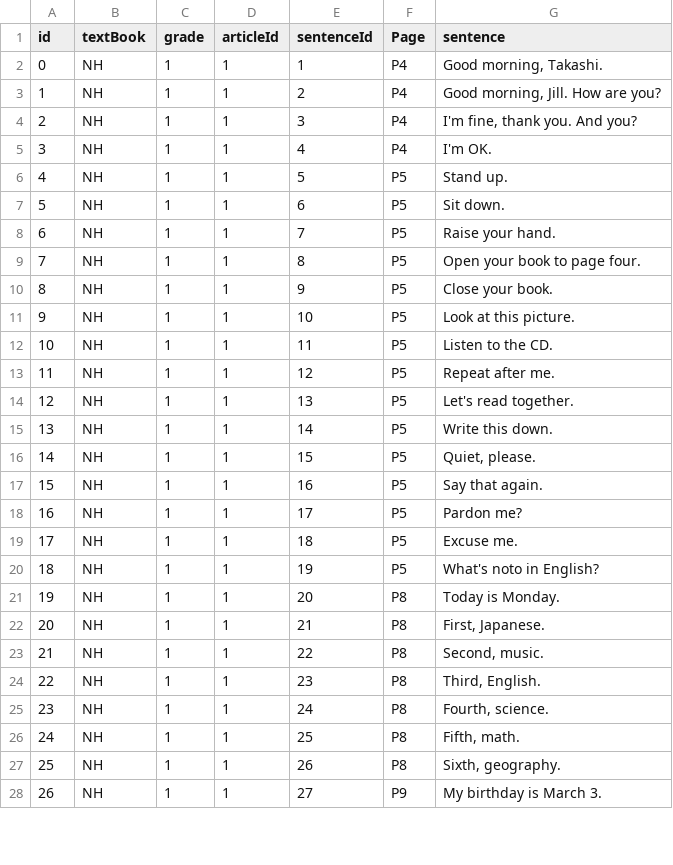
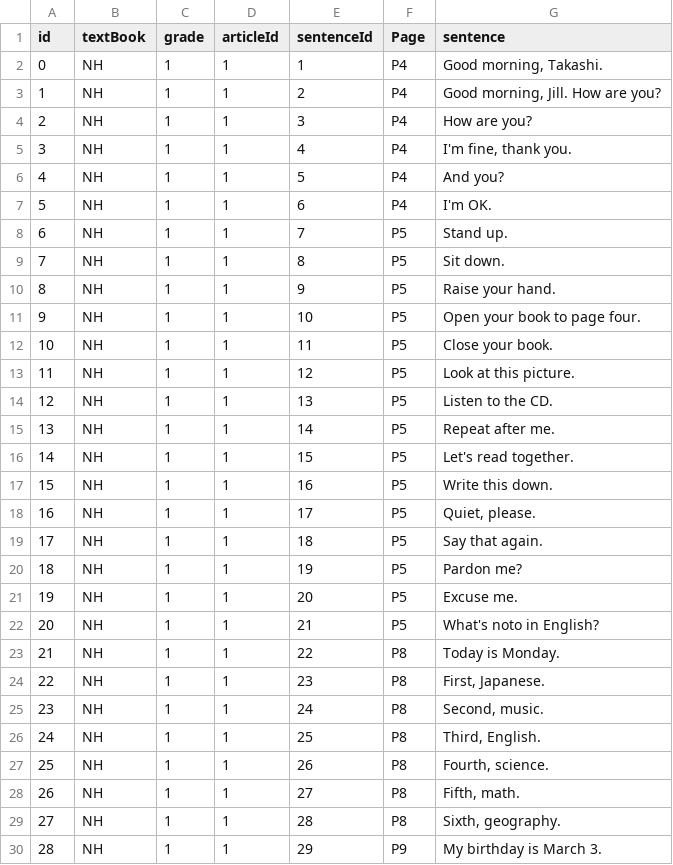
Before and after one commit to m37335/kanagawa-exam, a CSV file: data/ NH_textbook-sentence.csv, drawn as a sheet; only a part is shown; addresses are those after the commit; the diff covers the shown part only; the diff names each change by its address in the sheet, - before the commit and + after, or states it on an @@ line.

Commit message:
Add files via upload

```diff
--- a/data/ NH_textbook-sentence.csv
+++ b/data/ NH_textbook-sentence.csv
-G4 (sentence): I'm fine, thank you. And you?
+G4 (sentence): How are you?
-G5 (sentence): I'm OK.
+G5 (sentence): I'm fine, thank you.
-F6:F7 (Page): P5
+F6:F7 (Page): P4
-G6 (sentence): Stand up.
+G6 (sentence): And you?
-G7 (sentence): Sit down.
+G7 (sentence): I'm OK.
-G8 (sentence): Raise your hand.
+G8 (sentence): Stand up.
-G9 (sentence): Open your book to page four.
+G9 (sentence): Sit down.
-G10 (sentence): Close your book.
+G10 (sentence): Raise your hand.
-G11 (sentence): Look at this picture.
+G11 (sentence): Open your book to page four.
-G12 (sentence): Listen to the CD.
+G12 (sentence): Close your book.
-G13 (sentence): Repeat after me.
+G13 (sentence): Look at this picture.
-G14 (sentence): Let's read together.
+G14 (sentence): Listen to the CD.
-G15 (sentence): Write this down.
+G15 (sentence): Repeat after me.
-G16 (sentence): Quiet, please.
+G16 (sentence): Let's read together.
-G17 (sentence): Say that again.
+G17 (sentence): Write this down.
-G18 (sentence): Pardon me?
+G18 (sentence): Quiet, please.
-G19 (sentence): Excuse me.
+G19 (sentence): Say that again.
-G20 (sentence): What's noto in English?
+G20 (sentence): Pardon me?
+row 21: 19 | NH | 1 | 1 | 20 | P5 | Excuse me.
+row 22: 20 | NH | 1 | 1 | 21 | P5 | What's noto in English?
@@ column A (id) renumbered from row 23 down @@
-E23 (sentenceId): 20
+E23 (sentenceId): 22
-E24 (sentenceId): 21
+E24 (sentenceId): 23
-E25 (sentenceId): 22
+E25 (sentenceId): 24
-E26 (sentenceId): 23
+E26 (sentenceId): 25
-E27 (sentenceId): 24
+E27 (sentenceId): 26
-E28 (sentenceId): 25
+E28 (sentenceId): 27
-E29 (sentenceId): 26
+E29 (sentenceId): 28
-E30 (sentenceId): 27
+E30 (sentenceId): 29
```
Also changed, not shown: 13 edited cells elsewhere in this file.
